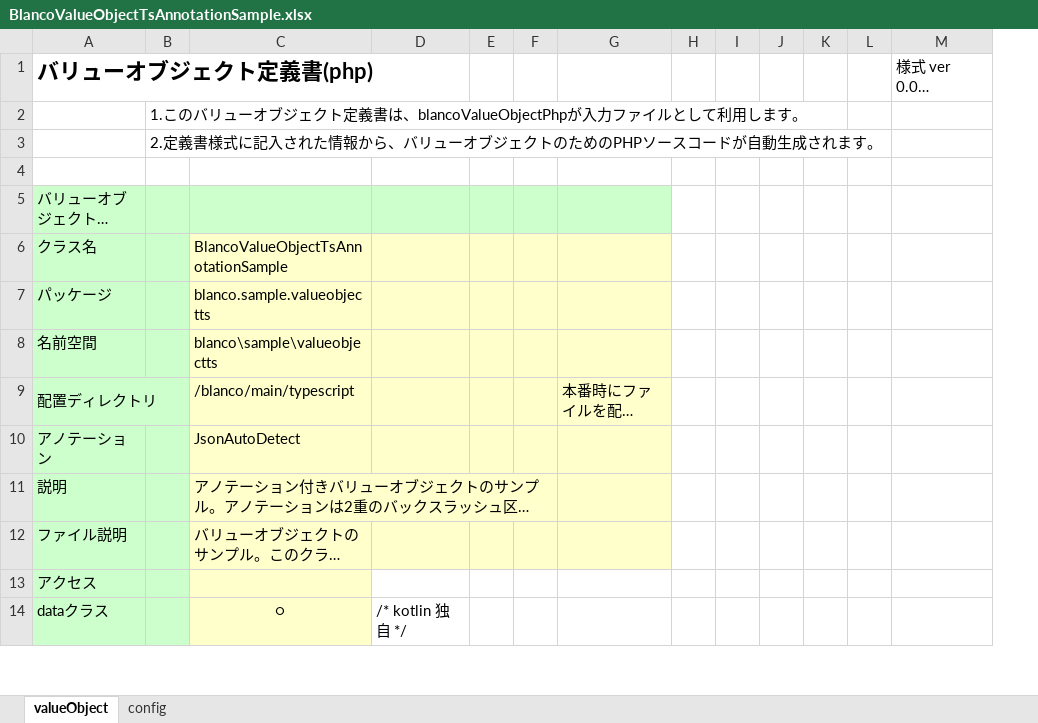
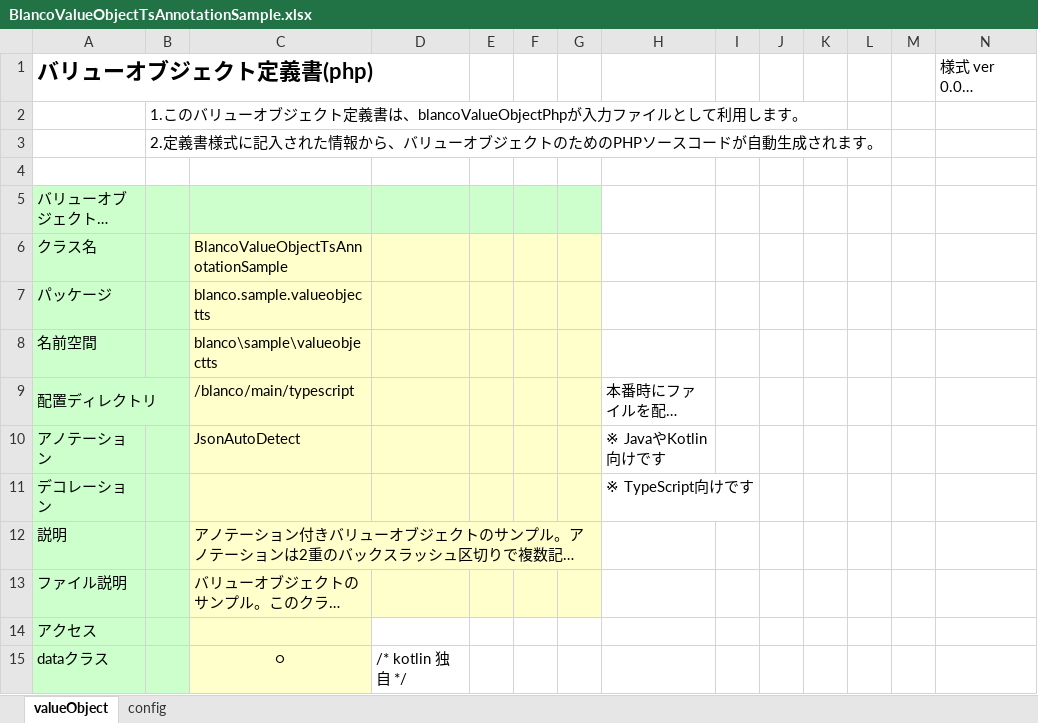
Before and after one commit to uedaueo/blancoVueComponent, an Excel workbook: meta/objects/BlancoValueObjectTsAnnotationSample.xlsx, sheet valueObject, drawn as a sheet; only a part is shown; long unchanged cells end in …; values as stored, in another font and other column widths than the file's, no borders; addresses are those after the commit; the diff names each change by its address in the sheet, - before the commit and + after, or states it on an @@ line.

Commit message:
Add meta file sample for TypeScript decoration. * meta/objects/BlancoValueObjectTsAnnotationSample.xlsx

```diff
--- a/meta/objects/BlancoValueObjectTsAnnotationSample.xlsx (sheet valueObject)
+++ b/meta/objects/BlancoValueObjectTsAnnotationSample.xlsx (sheet valueObject)
+column F, empty
-H5 fill: #CCFFCC
+H5 fill: none
-H6:H10 fill: #FFFFCC
+H6:H10 fill: none
-H10: (empty)
+H10: ※ JavaやKotlin向けです
+row 11: デコレーション |  |  |  |  |  |  | ※ TypeScript向けです
-H12:H13 fill: #FFFFCC
+H12:H13 fill: none
```
Also changed, not shown: formulas that keep their value.
